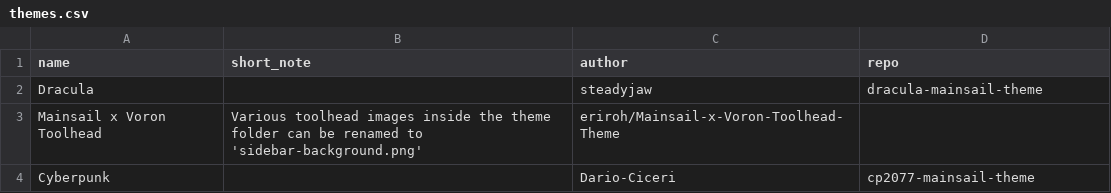
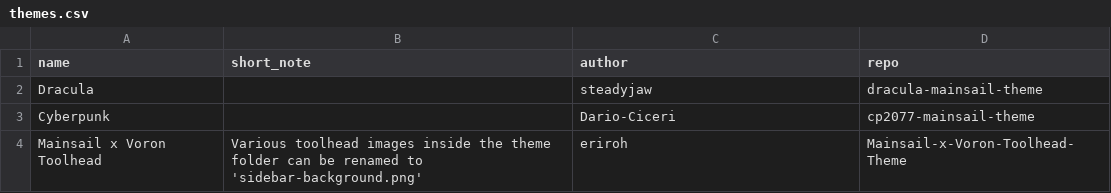
Before and after one commit to mainsail-crew/docs, a CSV file: _data/themes.csv, drawn as a sheet.

Commit message:
docs: fix typo

```diff
--- a/_data/themes.csv
+++ b/_data/themes.csv
@@ -2,3 +2,3 @@ name,short_note,author,repo
 Dracula,,steadyjaw,dracula-mainsail-theme
-Mainsail x Voron Toolhead,Various toolhead images inside the theme folder can be renamed to 'sidebar-background.png',eriroh/Mainsail-x-Voron-Toolhead-Theme
 Cyberpunk,,Dario-Ciceri,cp2077-mainsail-theme
+Mainsail x Voron Toolhead,Various toolhead images inside the theme folder can be renamed to 'sidebar-background.png',eriroh,Mainsail-x-Voron-Toolhead-Theme
```
